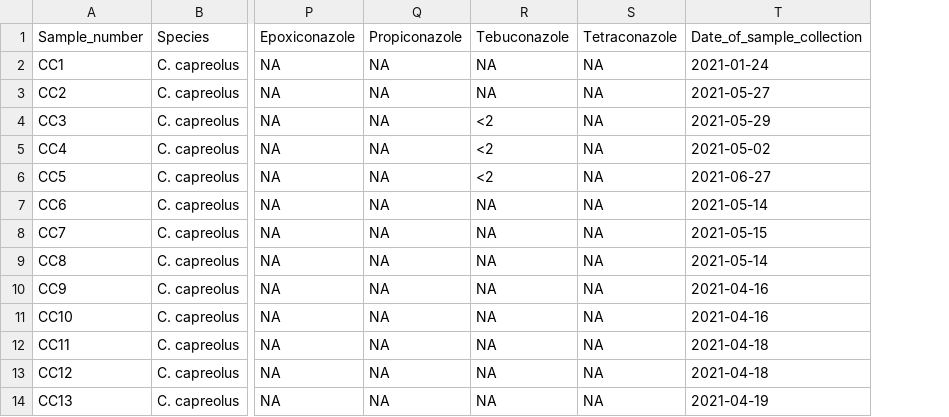
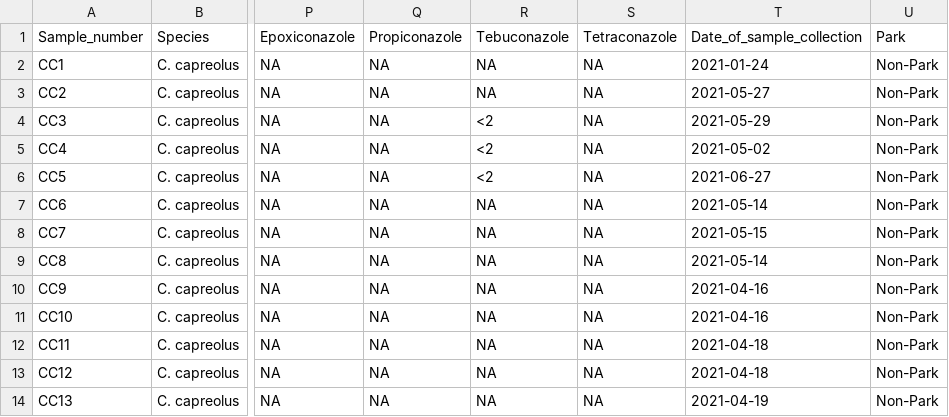
Before and after one commit to kit-health-statistics/wildlife_pollution_analysis, a CSV file: data/clean_roe_deer_data.csv, drawn as a sheet; only a part is shown, gaps mark what is left out; the diff names each change by its address in the sheet, - before the commit and + after, or states it on an @@ line.

```diff
--- a/data/clean_roe_deer_data.csv
+++ b/data/clean_roe_deer_data.csv
+column U, rows 1-14: Park | Non-Park | Non-Park | Non-Park | Non-Park | Non-Park | Non-Park | Non-Park | Non-Park | Non-Park | Non-Park | Non-Park | Non-Park | Non-Park
```
Also changed, not shown: data/clean_data.csv, data/data_by_pollutant_category.csv, 10 other files.
